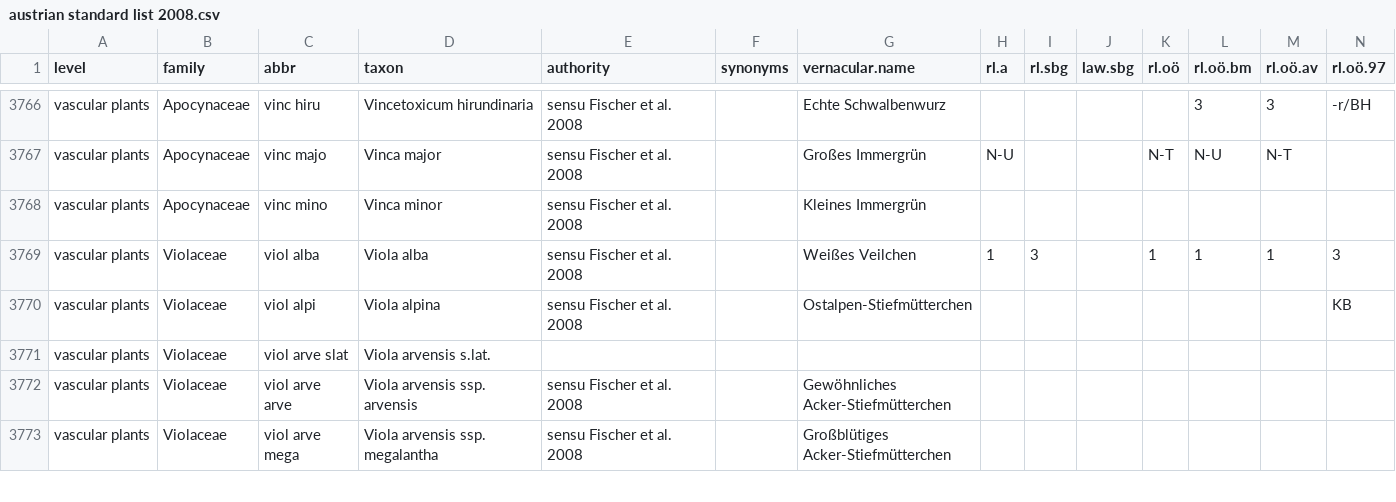
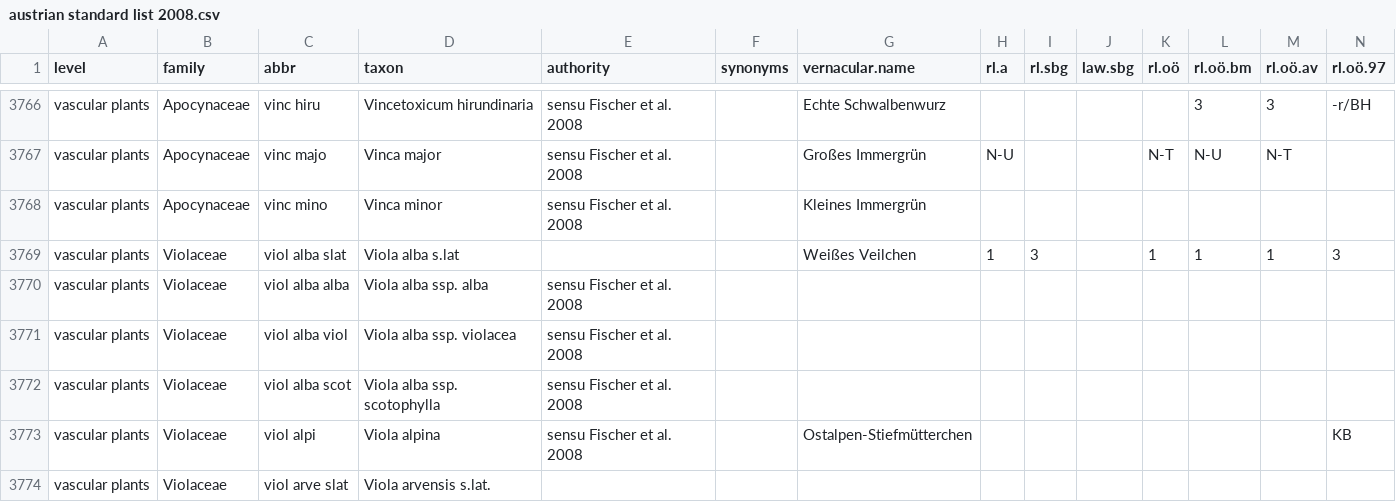
Before and after one commit to kardinal-eros/vegsoup-standards, a CSV file: austrian standard list 2008/austrian standard list 2008.csv, drawn as a sheet; only a part is shown, gaps mark what is left out; the shorter side is filled out with more unchanged rows; rows hold the shown columns only; the diff names each change by its address in the sheet, - before the commit and + after, or states it on an @@ line.

Commit message:
added infraspecific taxa for V. alba

```diff
--- a/austrian standard list 2008/austrian standard list 2008.csv
+++ b/austrian standard list 2008/austrian standard list 2008.csv
-C3769 (abbr): viol alba
+C3769 (abbr): viol alba slat
-D3769 (taxon): Viola alba
+D3769 (taxon): Viola alba s.lat
-E3769 (authority): sensu Fischer et al. 2008
+E3769 (authority): (empty)
+row 3770: vascular plants | Violaceae | viol alba alba | Viola alba ssp. alba | sensu Fischer et al. 2008
+row 3771: vascular plants | Violaceae | viol alba viol | Viola alba ssp. violacea | sensu Fischer et al. 2008
+row 3772: vascular plants | Violaceae | viol alba scot | Viola alba ssp. scotophylla | sensu Fischer et al. 2008
```
